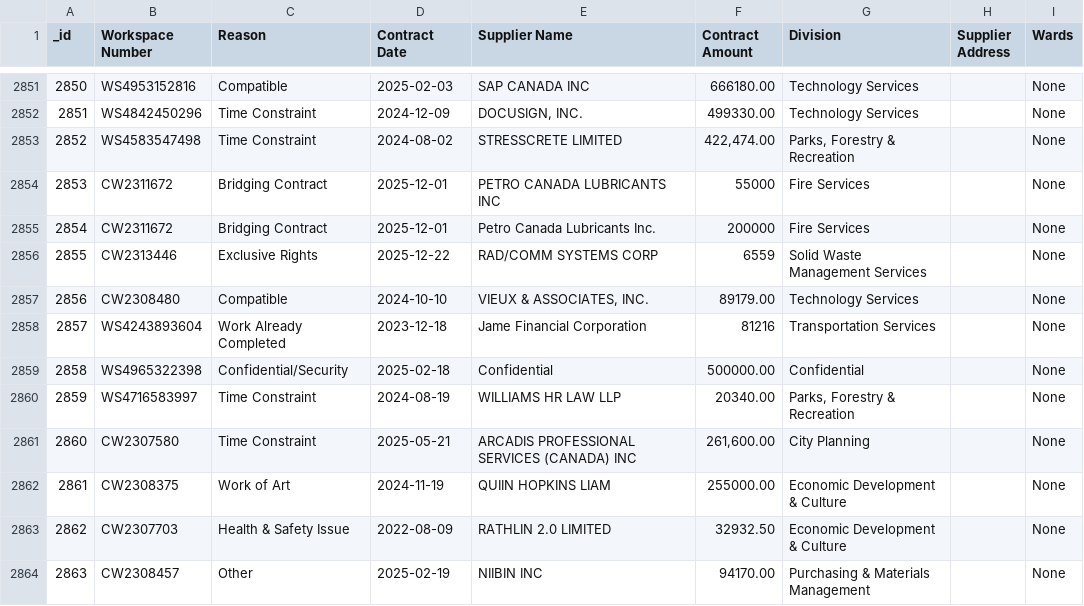
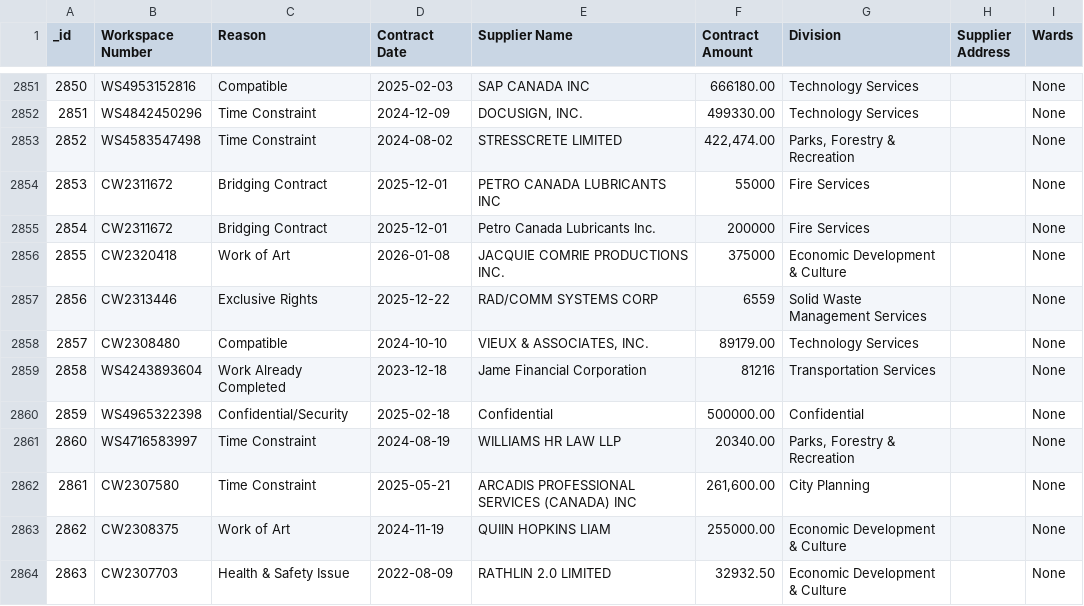
Before and after one commit to RamVasuthevan/city-of-toronto-contracts-data, a CSV file: Non-Competitive Contracts.csv, drawn as a sheet; only a part is shown, gaps mark what is left out; the shorter side is filled out with more unchanged rows; addresses are those after the commit; the diff names each change by its address in the sheet, - before the commit and + after, or states it on an @@ line.

```diff
--- a/Non-Competitive Contracts.csv
+++ b/Non-Competitive Contracts.csv
+row 2856: 2855 | CW2320418 | Work of Art | 2026-01-08 | JACQUIE COMRIE PRODUCTIONS INC. | 375000 | Economic Development & Culture |  | None
@@ column A (_id) renumbered from row 2857 down @@
```
Also changed, not shown: All Solicitations.csv, 1 other file.
